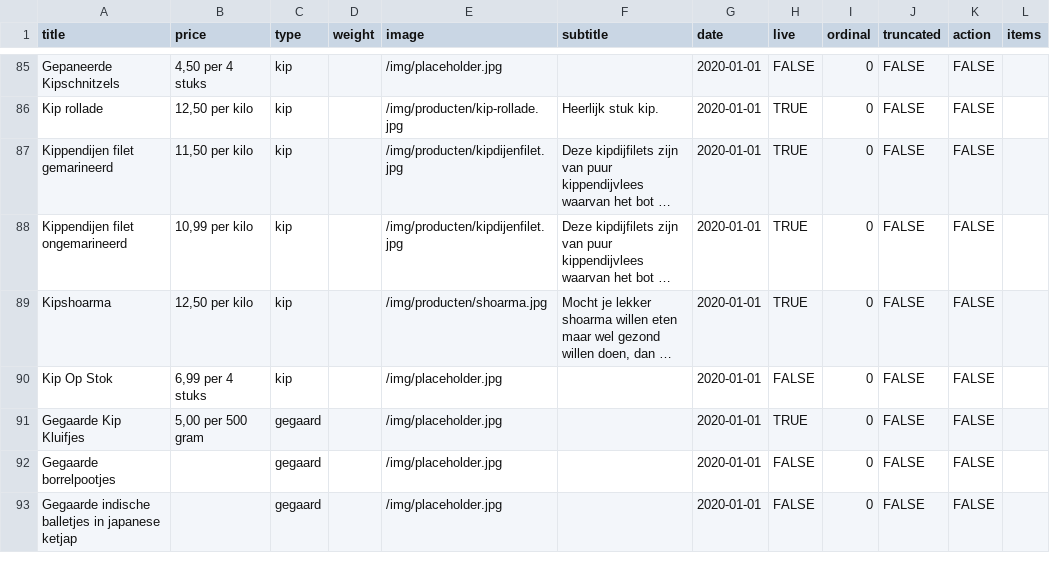
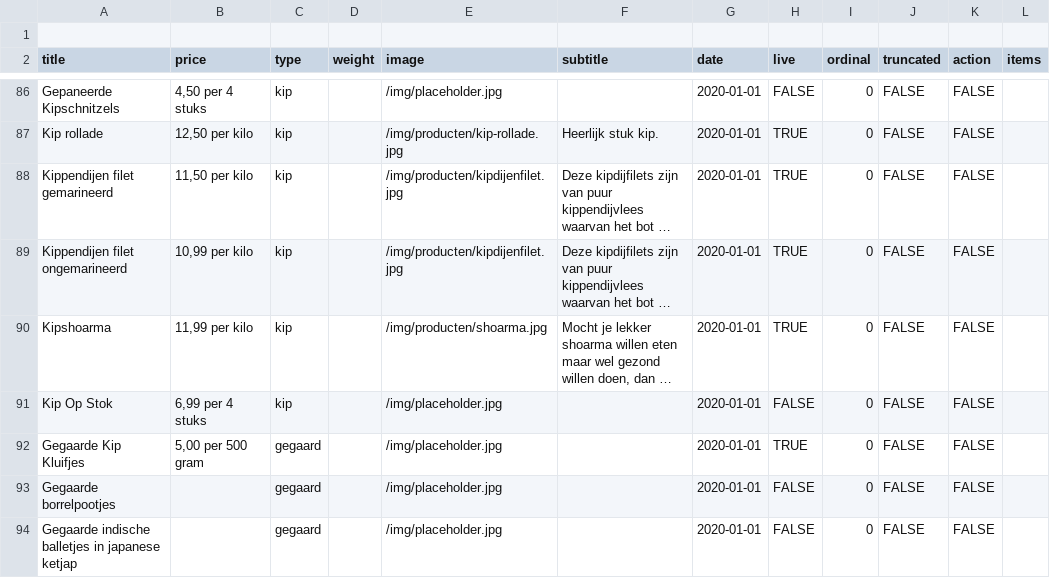
Before and after one commit to stefadinho/SmokeyJohnny_, a CSV file: assortiment/data.csv, drawn as a sheet; only a part is shown, gaps mark what is left out; long unchanged cells end in …; addresses are those after the commit; the diff names each change by its address in the sheet, - before the commit and + after, or states it on an @@ line.

Commit message:
Update data.csv

```diff
--- a/assortiment/data.csv
+++ b/assortiment/data.csv
+row 1: (empty)
-B90 (price): 12,50 per kilo
+B90 (price): 11,99 per kilo
```
